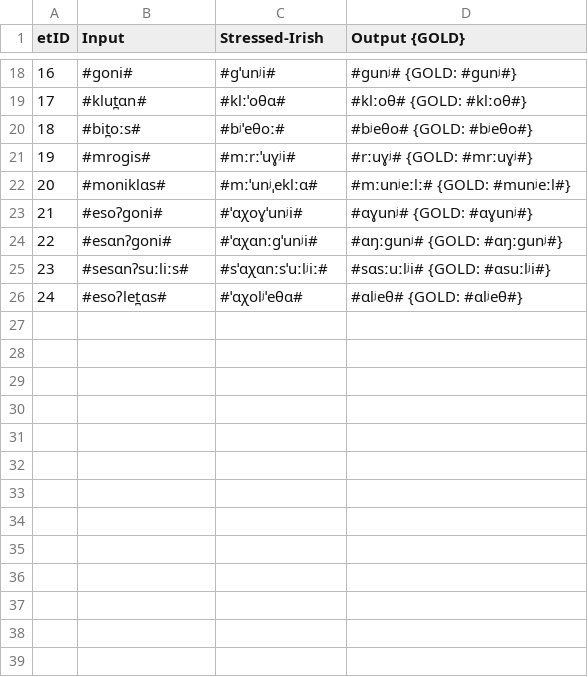
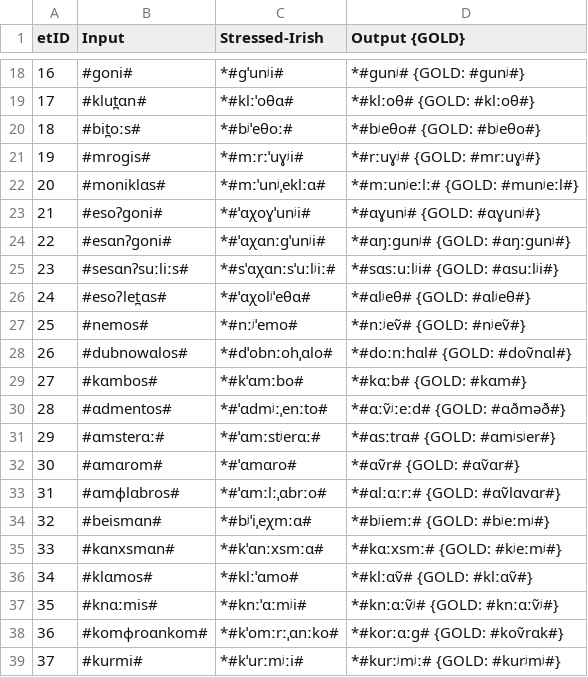
Before and after one commit to clmarr/irish-toy-cfr, a CSV file: irish-toy-cfr_stagewise_output_graph.csv, drawn as a sheet; only a part is shown, gaps mark what is left out; the diff covers the shown part only.

```diff
--- a/irish-toy-cfr_stagewise_output_graph.csv
+++ b/irish-toy-cfr_stagewise_output_graph.csv
@@ -18,9 +18,22 @@ etID  | Input | Stressed-Irish | Output {GOLD}
-16     | #ɡoni# | #ɡˈunʲi# | #ɡunʲ# {GOLD: #ɡunʲ#}
-17     | #klut̪ɑn# | #klːˈoθɑ# | #klːoθ# {GOLD: #klːoθ#}
-18     | #bit̪oːs# | #bʲˈeθoː# | #bʲeθo# {GOLD: #bʲeθo#}
-19     | #mroɡis# | #mːrːˈuɣʲi# | #rːuɣʲ# {GOLD: #mrːuɣʲ#}
-20     | #moniklɑs# | #mːˈunʲˌeklːɑ# | #mːunʲeːlː# {GOLD: #munʲeːl#}
-21     | #esoʔɡoni# | #ˈɑχoɣˈunʲi# | #ɑɣunʲ# {GOLD: #ɑɣunʲ#}
-22     | #esɑnʔɡoni# | #ˈɑχɑnːɡˈunʲi# | #ɑŋːɡunʲ# {GOLD: #ɑŋːɡunʲ#}
-23     | #sesɑnʔsuːliːs# | #sˈɑχɑnːsˈuːlʲiː# | #sɑsːuːlʲi# {GOLD: #ɑsuːlʲi#}
-24     | #esoʔlet̪ɑs# | #ˈɑχolʲˈeθɑ# | #ɑlʲeθ# {GOLD: #ɑlʲeθ#}
+16     | #ɡoni# | *#ɡˈunʲi# | *#ɡunʲ# {GOLD: #ɡunʲ#}
+17     | #klut̪ɑn# | *#klːˈoθɑ# | *#klːoθ# {GOLD: #klːoθ#}
+18     | #bit̪oːs# | *#bʲˈeθoː# | *#bʲeθo# {GOLD: #bʲeθo#}
+19     | #mroɡis# | *#mːrːˈuɣʲi# | *#rːuɣʲ# {GOLD: #mrːuɣʲ#}
+20     | #moniklɑs# | *#mːˈunʲˌeklːɑ# | *#mːunʲeːlː# {GOLD: #munʲeːl#}
+21     | #esoʔɡoni# | *#ˈɑχoɣˈunʲi# | *#ɑɣunʲ# {GOLD: #ɑɣunʲ#}
+22     | #esɑnʔɡoni# | *#ˈɑχɑnːɡˈunʲi# | *#ɑŋːɡunʲ# {GOLD: #ɑŋːɡunʲ#}
+23     | #sesɑnʔsuːliːs# | *#sˈɑχɑnːsˈuːlʲiː# | *#sɑsːuːlʲi# {GOLD: #ɑsuːlʲi#}
+24     | #esoʔlet̪ɑs# | *#ˈɑχolʲˈeθɑ# | *#ɑlʲeθ# {GOLD: #ɑlʲeθ#}
+25     | #nemos# | *#nːʲˈemo# | *#nːʲeṽ# {GOLD: #nʲeṽ#}
+26     | #dubnowɑlos# | *#dˈobnːohˌɑlo# | *#doːnːhɑl# {GOLD: #doṽnɑl#}
+27     | #kɑmbos# | *#kˈɑmːbo# | *#kɑːb# {GOLD: #kɑm#}
+28     | #ɑdmentos# | *#ˈɑdmʲːˌenːto# | *#ɑːṽʲːeːd# {GOLD: #ɑðməð#}
+29     | #ɑmsterɑː# | *#ˈɑmːstʲerɑː# | *#ɑsːtrɑ# {GOLD: #ɑmʲsʲer#}
+30     | #ɑmɑrom# | *#ˈɑmɑro# | *#ɑṽr# {GOLD: #ɑṽɑr#}
+31     | #ɑmɸlɑbros# | *#ˈɑmːlːˌɑbrːo# | *#ɑlːɑːrː# {GOLD: #ɑṽlɑvɑr#}
+32     | #beismɑn# | *#bʲˈiˌeχmːɑ# | *#bʲiemː# {GOLD: #bʲeːmʲ#}
+33     | #kɑnxsmɑn# | *#kˈɑnːxsmːɑ# | *#kɑːxsmː# {GOLD: #kʲeːmʲ#}
+34     | #klɑmos# | *#klːˈɑmo# | *#klːɑṽ# {GOLD: #klːɑṽ#}
+35     | #knɑːmis# | *#knːˈɑːmʲi# | *#knːɑːṽʲ# {GOLD: #knːɑːṽʲ#}
+36     | #komɸroɑnkom# | *#kˈomːrːˌɑnːko# | *#korːɑːɡ# {GOLD: #koṽrɑk#}
+37     | #kurmi# | *#kˈurːmʲːi# | *#kurːʲmʲː# {GOLD: #kurʲmʲ#}
```
Also changed, not shown: 32 edited cells elsewhere in this file, irish-toy-cfr_rulewise_output_graph.csv, 45 other files.
